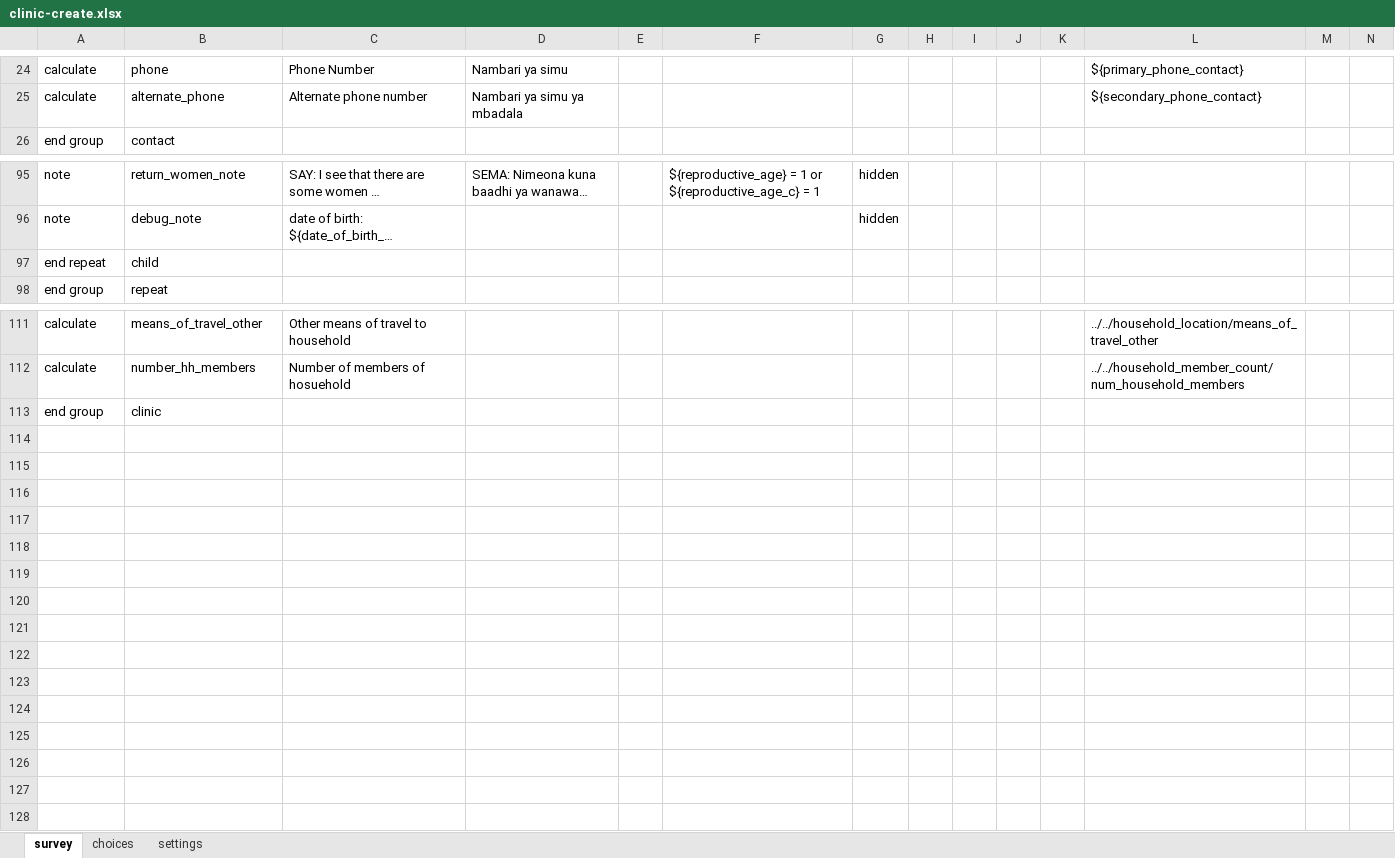
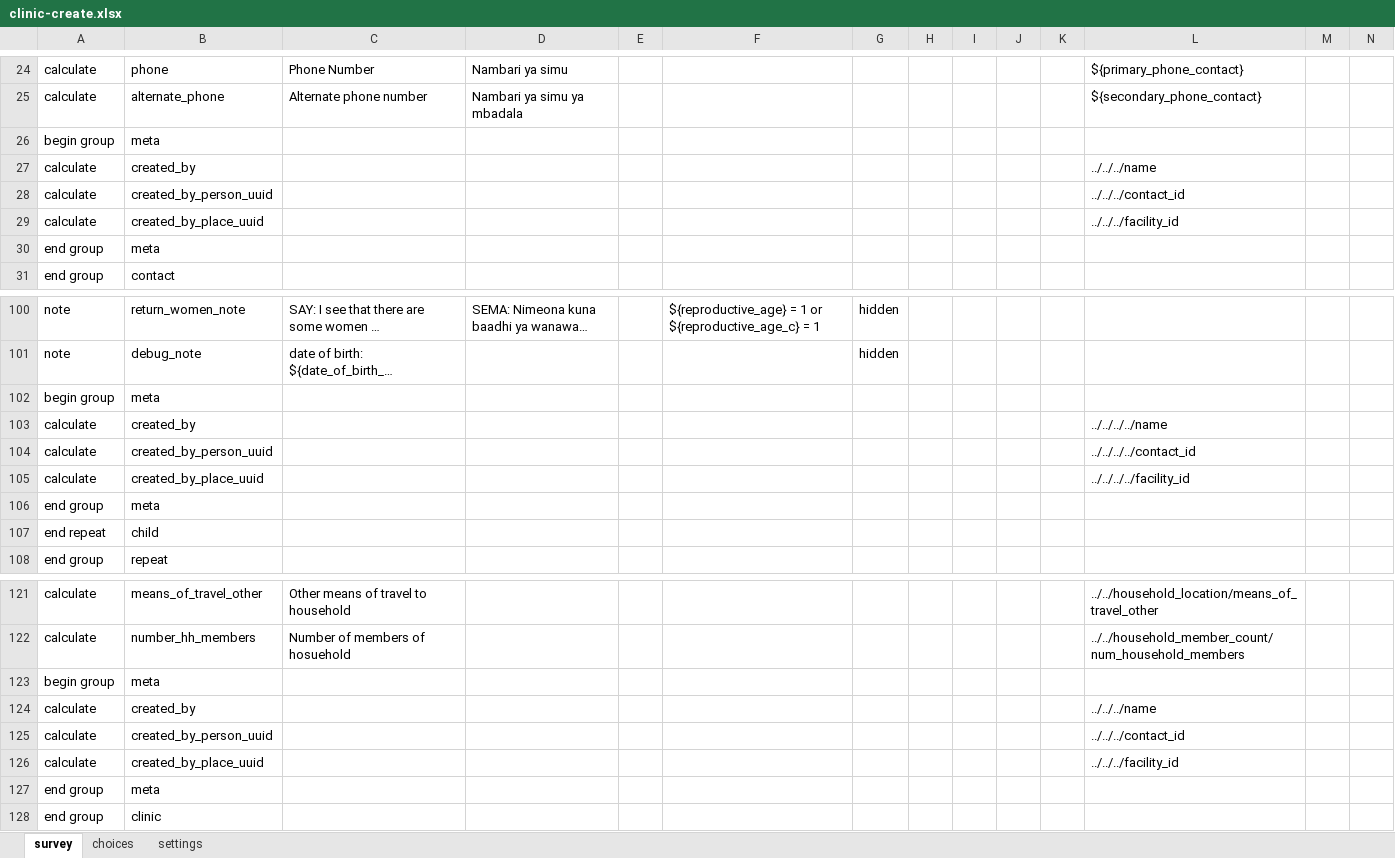
Before and after one commit to sookwalinga/cht-core, an Excel workbook: forms/contact/clinic-create.xlsx, sheet survey, drawn as a sheet; only a part is shown, gaps mark what is left out; long unchanged cells end in …; values as stored, in another font and other column widths than the file's, no borders; rows hold the shown columns only; the diff names each change by its address in the sheet, - before the commit and + after, or states it on an @@ line.

Commit message:
Adjusting clinic-create to have meta group in all created contacts

```diff
--- a/forms/contact/clinic-create.xlsx (sheet survey)
+++ b/forms/contact/clinic-create.xlsx (sheet survey)
+row 26: begin group | meta
+row 27: calculate | created_by |  |  |  |  |  |  |  |  |  | ../../../name
+row 28: calculate | created_by_person_uuid |  |  |  |  |  |  |  |  |  | ../../../contact_id
+row 29: calculate | created_by_place_uuid |  |  |  |  |  |  |  |  |  | ../../../facility_id
+row 30: end group | meta
+row 102: begin group | meta
+row 103: calculate | created_by |  |  |  |  |  |  |  |  |  | ../../../../name
+row 104: calculate | created_by_person_uuid |  |  |  |  |  |  |  |  |  | ../../../../contact_id
+row 105: calculate | created_by_place_uuid |  |  |  |  |  |  |  |  |  | ../../../../facility_id
+row 106: end group | meta
+row 123: begin group | meta
+row 124: calculate | created_by |  |  |  |  |  |  |  |  |  | ../../../name
+row 125: calculate | created_by_person_uuid |  |  |  |  |  |  |  |  |  | ../../../contact_id
+row 126: calculate | created_by_place_uuid |  |  |  |  |  |  |  |  |  | ../../../facility_id
+row 127: end group | meta
```
Also changed, not shown: sheet settings, 1 other file.
